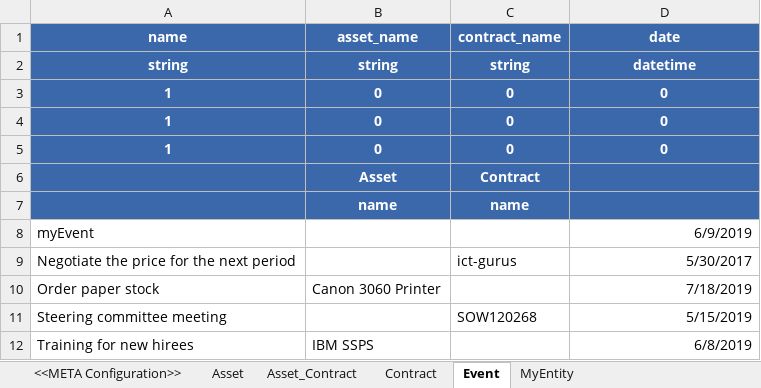
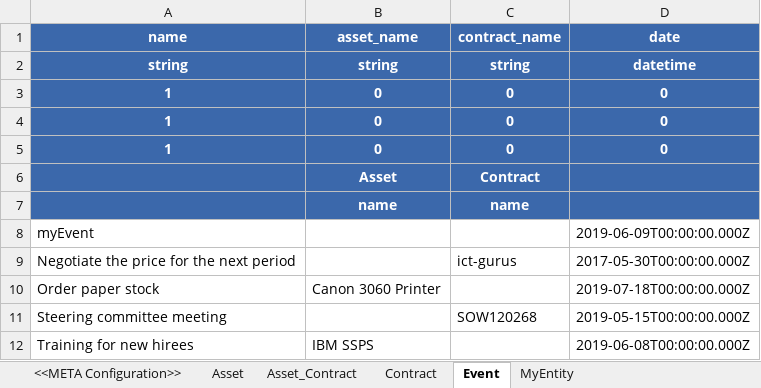
Before and after one commit to l-korous/meta, an Excel workbook: testing/excel_model_test/meta-excel.xlsm, sheet Event, drawn as a sheet; values as stored, in another font and other column widths than the file's, no borders; the diff names each change by its address in the sheet, - before the commit and + after, or states it on an @@ line.

```diff
--- a/testing/excel_model_test/meta-excel.xlsm (sheet Event)
+++ b/testing/excel_model_test/meta-excel.xlsm (sheet Event)
-D8 (date): 6/9/2019
+D8 (date): 2019-06-09T00:00:00.000Z
-D9 (date): 5/30/2017
+D9 (date): 2017-05-30T00:00:00.000Z
-D10 (date): 7/18/2019
+D10 (date): 2019-07-18T00:00:00.000Z
-D11 (date): 5/15/2019
+D11 (date): 2019-05-15T00:00:00.000Z
-D12 (date): 6/8/2019
+D12 (date): 2019-06-08T00:00:00.000Z
```
Also changed, not shown: sheet Contract, sheet Asset, sheet MyEntity, 5 other files.
